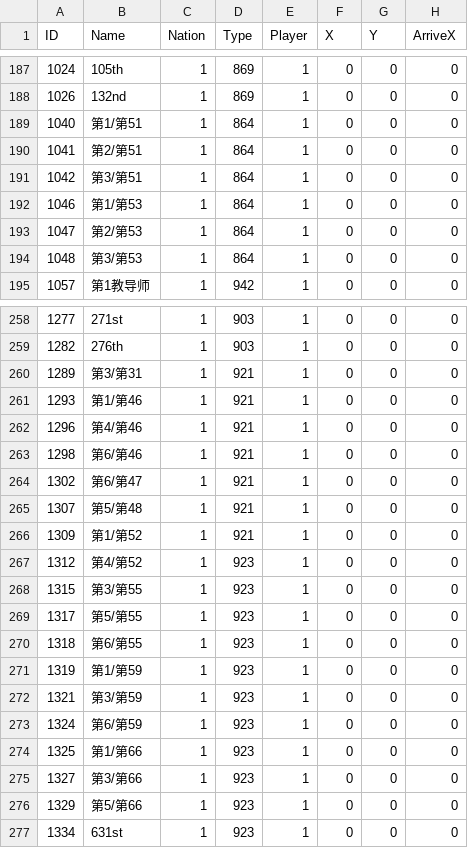
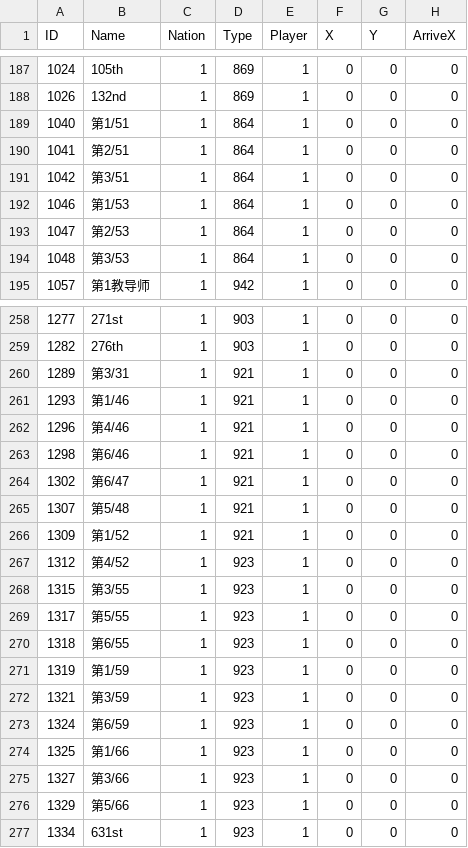
Before and after one commit to Pig9013/WITE2_CN, a CSV file: build/scenario_csv_zh/Introductory Scenario 2 - Road to Minsk/Units.zh.csv, drawn as a sheet; only a part is shown, gaps mark what is left out; the diff covers the shown part only; the diff names each change by its address in the sheet, - before the commit and + after, or states it on an @@ line.

```diff
--- a/build/scenario_csv_zh/Introductory Scenario 2 - Road to Minsk/Units.zh.csv
+++ b/build/scenario_csv_zh/Introductory Scenario 2 - Road to Minsk/Units.zh.csv
-B189 (Name): 第1/第51
+B189 (Name): 第1/51
-B190 (Name): 第2/第51
+B190 (Name): 第2/51
-B191 (Name): 第3/第51
+B191 (Name): 第3/51
-B192 (Name): 第1/第53
+B192 (Name): 第1/53
-B193 (Name): 第2/第53
+B193 (Name): 第2/53
-B194 (Name): 第3/第53
+B194 (Name): 第3/53
-B260 (Name): 第3/第31
+B260 (Name): 第3/31
-B261 (Name): 第1/第46
+B261 (Name): 第1/46
-B262 (Name): 第4/第46
+B262 (Name): 第4/46
-B263 (Name): 第6/第46
+B263 (Name): 第6/46
-B264 (Name): 第6/第47
+B264 (Name): 第6/47
-B265 (Name): 第5/第48
+B265 (Name): 第5/48
-B266 (Name): 第1/第52
+B266 (Name): 第1/52
-B267 (Name): 第4/第52
+B267 (Name): 第4/52
-B268 (Name): 第3/第55
+B268 (Name): 第3/55
-B269 (Name): 第5/第55
+B269 (Name): 第5/55
-B270 (Name): 第6/第55
+B270 (Name): 第6/55
-B271 (Name): 第1/第59
+B271 (Name): 第1/59
-B272 (Name): 第3/第59
+B272 (Name): 第3/59
-B273 (Name): 第6/第59
+B273 (Name): 第6/59
-B274 (Name): 第1/第66
+B274 (Name): 第1/66
-B275 (Name): 第3/第66
+B275 (Name): 第3/66
-B276 (Name): 第5/第66
+B276 (Name): 第5/66
```
Also changed, not shown: 62 edited cells elsewhere in this file, build/scenario_csv_zh/Red God of War/Units.zh.csv, glossary/unit_name_canon.csv, 35 other files.
